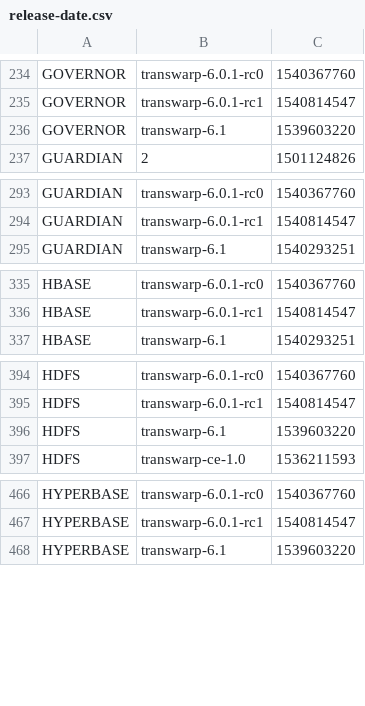
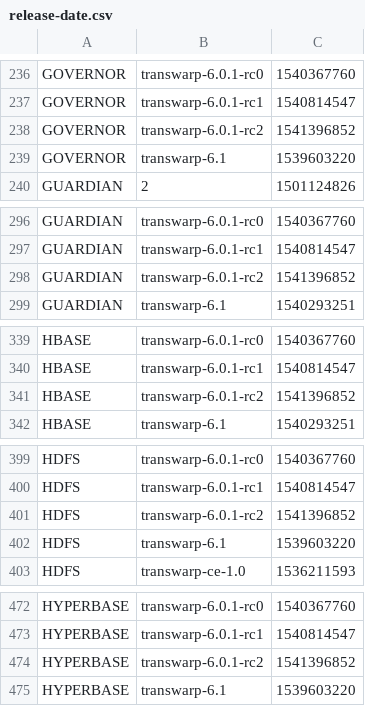
Before and after one commit to transwarpio/application-metainfo, a CSV file: release-date.csv, drawn as a sheet; only a part is shown, gaps mark what is left out; the diff covers the shown part only.

Commit message:
manager-6.0.1811a-rc1, transwarp-6.0.1-rc2

```diff
--- a/release-date.csv
+++ b/release-date.csv
@@ -235,2 +237,3 @@ GOVERNOR,transwarp-6.0.1-rc0,1540367760
 GOVERNOR,transwarp-6.0.1-rc1,1540814547
+GOVERNOR,transwarp-6.0.1-rc2,1541396852
 GOVERNOR,transwarp-6.1,1539603220
@@ -294,2 +297,3 @@ GUARDIAN,transwarp-6.0.1-rc0,1540367760
 GUARDIAN,transwarp-6.0.1-rc1,1540814547
+GUARDIAN,transwarp-6.0.1-rc2,1541396852
 GUARDIAN,transwarp-6.1,1540293251
@@ -336,2 +340,3 @@ HBASE,transwarp-6.0.1-rc0,1540367760
 HBASE,transwarp-6.0.1-rc1,1540814547
+HBASE,transwarp-6.0.1-rc2,1541396852
 HBASE,transwarp-6.1,1540293251
@@ -395,2 +400,3 @@ HDFS,transwarp-6.0.1-rc0,1540367760
 HDFS,transwarp-6.0.1-rc1,1540814547
+HDFS,transwarp-6.0.1-rc2,1541396852
 HDFS,transwarp-6.1,1539603220
@@ -467,2 +473,3 @@ HYPERBASE,transwarp-6.0.1-rc0,1540367760
 HYPERBASE,transwarp-6.0.1-rc1,1540814547
+HYPERBASE,transwarp-6.0.1-rc2,1541396852
 HYPERBASE,transwarp-6.1,1539603220
```
Also changed, not shown: 24 added rows and 4 edited cells elsewhere in this file.
